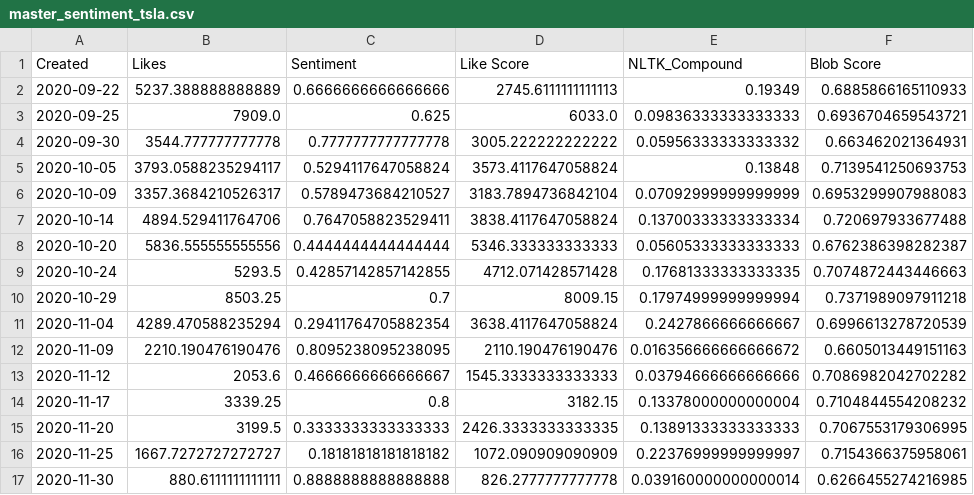
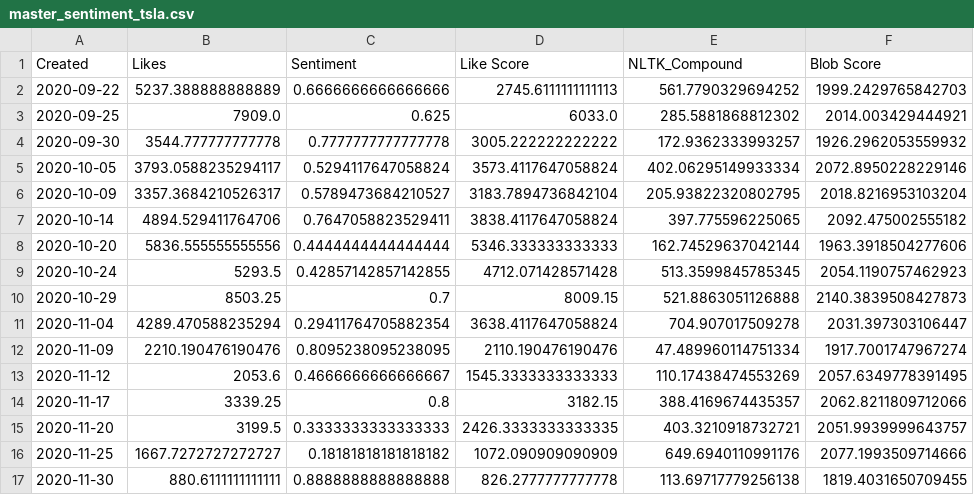
Before and after one commit to moartheta/MemeStockSentimentAnalysis, a CSV file: Data/MasterSentiment/master_sentiment_tsla.csv, drawn as a sheet; only a part is shown; the diff covers the shown part only.

```diff
--- a/Data/MasterSentiment/master_sentiment_tsla.csv
+++ b/Data/MasterSentiment/master_sentiment_tsla.csv
@@ -1,17 +1,17 @@
 Created,Likes,Sentiment,Like Score,NLTK_Compound,Blob Score
-2020-09-22,5237.388888888889,0.6666666666666666,2745.6111111111113,0.19349,0.6885866165110933
-2020-09-25,7909.0,0.625,6033.0,0.09836333333333333,0.6936704659543721
-2020-09-30,3544.777777777778,0.7777777777777778,3005.222222222222,0.05956333333333332,0.663462021364931
-2020-10-05,3793.0588235294117,0.5294117647058824,3573.4117647058824,0.13848,0.7139541250693753
-2020-10-09,3357.3684210526317,0.5789473684210527,3183.7894736842104,0.07092999999999999,0.6953299907988083
-2020-10-14,4894.529411764706,0.7647058823529411,3838.4117647058824,0.13700333333333334,0.720697933677488
-2020-10-20,5836.555555555556,0.4444444444444444,5346.333333333333,0.05605333333333333,0.6762386398282387
-2020-10-24,5293.5,0.42857142857142855,4712.071428571428,0.17681333333333335,0.7074872443446663
-2020-10-29,8503.25,0.7,8009.15,0.17974999999999994,0.7371989097911218
-2020-11-04,4289.470588235294,0.29411764705882354,3638.4117647058824,0.2427866666666667,0.6996613278720539
-2020-11-09,2210.190476190476,0.8095238095238095,2110.190476190476,0.016356666666666672,0.6605013449151163
-2020-11-12,2053.6,0.4666666666666667,1545.3333333333333,0.03794666666666666,0.7086982042702282
-2020-11-17,3339.25,0.8,3182.15,0.13378000000000004,0.7104844554208232
-2020-11-20,3199.5,0.3333333333333333,2426.3333333333335,0.13891333333333333,0.7067553179306995
-2020-11-25,1667.7272727272727,0.18181818181818182,1072.090909090909,0.22376999999999997,0.7154366375958061
-2020-11-30,880.6111111111111,0.8888888888888888,826.2777777777778,0.039160000000000014,0.6266455274216985
+2020-09-22,5237.388888888889,0.6666666666666666,2745.6111111111113,561.7790329694252,1999.2429765842703
+2020-09-25,7909.0,0.625,6033.0,285.5881868812302,2014.003429444921
+2020-09-30,3544.777777777778,0.7777777777777778,3005.222222222222,172.9362333993257,1926.2962053559932
+2020-10-05,3793.0588235294117,0.5294117647058824,3573.4117647058824,402.06295149933334,2072.8950228229146
+2020-10-09,3357.3684210526317,0.5789473684210527,3183.7894736842104,205.93822320802795,2018.8216953103204
+2020-10-14,4894.529411764706,0.7647058823529411,3838.4117647058824,397.775596225065,2092.475002555182
+2020-10-20,5836.555555555556,0.4444444444444444,5346.333333333333,162.74529637042144,1963.3918504277606
+2020-10-24,5293.5,0.42857142857142855,4712.071428571428,513.3599845785345,2054.1190757462923
+2020-10-29,8503.25,0.7,8009.15,521.8863051126888,2140.3839508427873
+2020-11-04,4289.470588235294,0.29411764705882354,3638.4117647058824,704.907017509278,2031.397303106447
+2020-11-09,2210.190476190476,0.8095238095238095,2110.190476190476,47.489960114751334,1917.7001747967274
+2020-11-12,2053.6,0.4666666666666667,1545.3333333333333,110.17438474553269,2057.6349778391495
+2020-11-17,3339.25,0.8,3182.15,388.4169674435357,2062.8211809712066
+2020-11-20,3199.5,0.3333333333333333,2426.3333333333335,403.3210918732721,2051.9939999643757
+2020-11-25,1667.7272727272727,0.18181818181818182,1072.090909090909,649.6940110991176,2077.1993509714666
+2020-11-30,880.6111111111111,0.8888888888888888,826.2777777777778,113.69717779256138,1819.4031650709455
```
Also changed, not shown: 28 edited cells elsewhere in this file, Data/Master/master_model_predictions.csv, Data/MasterSentiment/master_sentiment_plug.csv, 7 other files.
